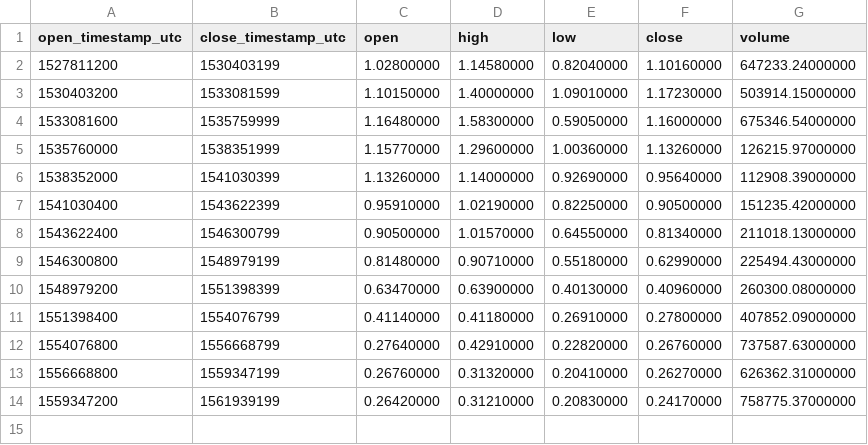
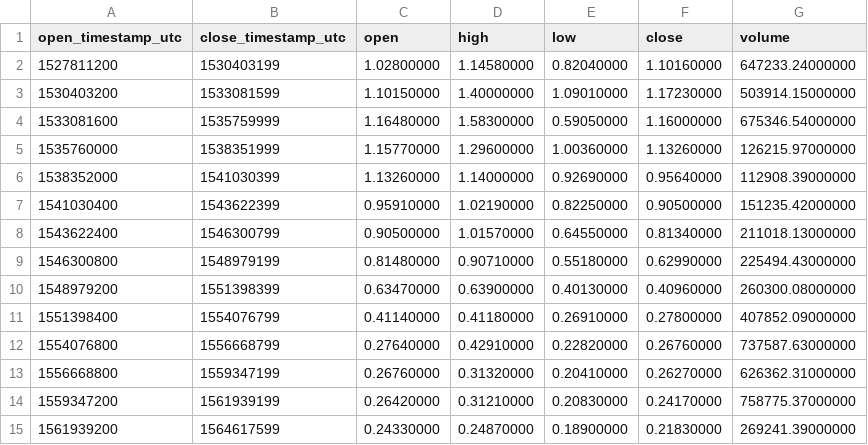
Before and after one commit to cryptobigbro/binance-ETCBNB, a CSV file: binance-ETCBNB-1M.csv, drawn as a sheet.

```diff
--- a/binance-ETCBNB-1M.csv
+++ b/binance-ETCBNB-1M.csv
@@ -14 +14,2 @@ open_timestamp_utc,close_timestamp_utc,open,high,low,close,volume
 1559347200,1561939199,0.26420000,0.31210000,0.20830000,0.24170000,758775.37000000
+1561939200,1564617599,0.24330000,0.24870000,0.18900000,0.21830000,269241.39000000
```
Also changed, not shown: binance-ETCBNB-1d.csv, binance-ETCBNB-1w.csv, 1 other file.
